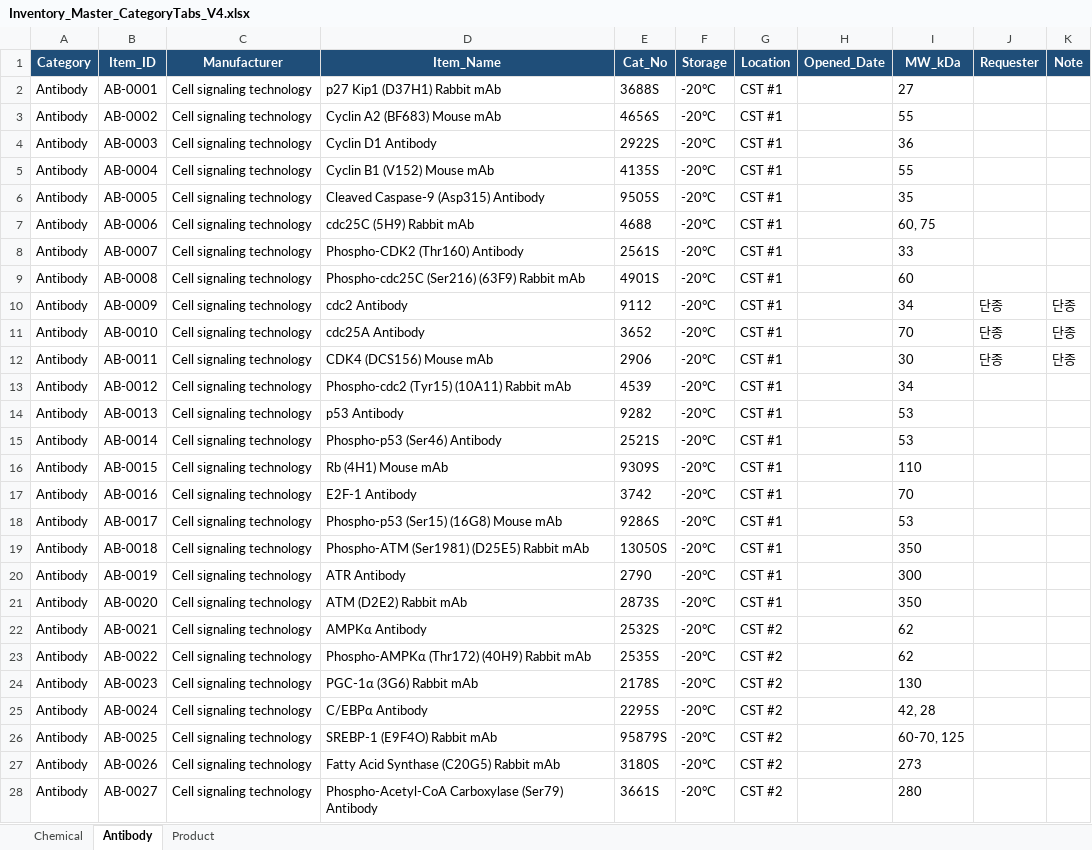
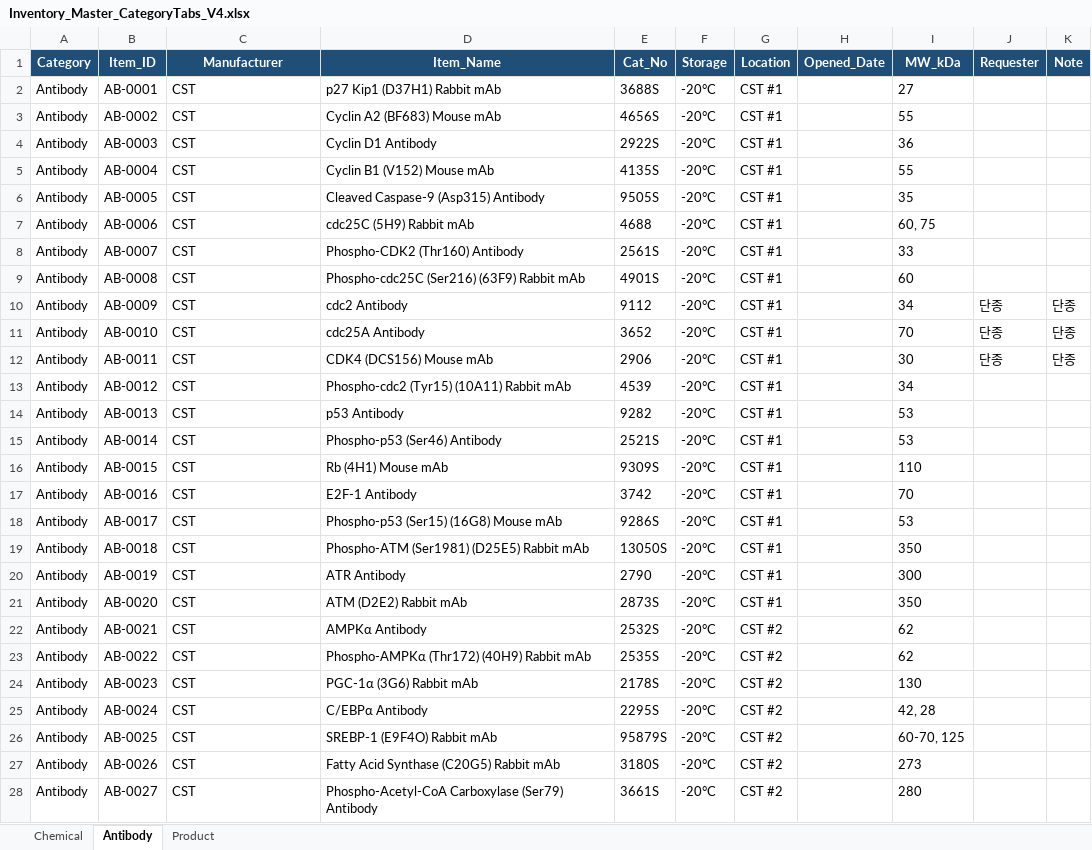
Before and after one commit to NAMYUNMONG/NHOteam_Maintenance, an Excel workbook: source/Inventory_Master_CategoryTabs_V4.xlsx, sheet Antibody, drawn as a sheet; only a part is shown; values as stored, in another font and other column widths than the file's, no borders; table styles not drawn; the diff covers the shown part only; the diff names each change by its address in the sheet, - before the commit and + after, or states it on an @@ line.

Commit message:
Normalize CategoryTabs inventory data

```diff
--- a/source/Inventory_Master_CategoryTabs_V4.xlsx (sheet Antibody)
+++ b/source/Inventory_Master_CategoryTabs_V4.xlsx (sheet Antibody)
-C2:C28 (Manufacturer): Cell signaling technology
+C2:C28 (Manufacturer): CST
```
Also changed, not shown: 256 edited cells elsewhere in this sheet, sheet Chemical, sheet Product, 4 other files.
